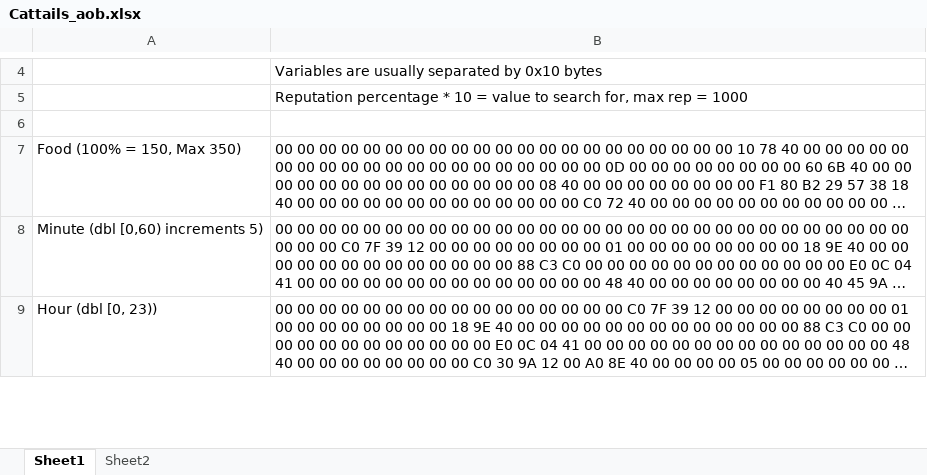
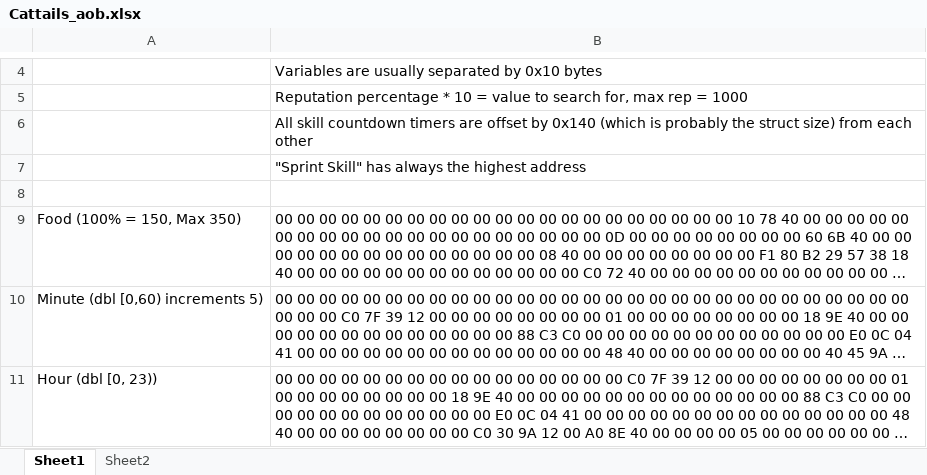
Before and after one commit to grasmanek94/cheat-tables, an Excel workbook: Cattails_aob.xlsx, sheet Sheet1, drawn as a sheet; only a part is shown, gaps mark what is left out; long unchanged cells end in …; values as stored, in another font and other column widths than the file's, no borders; the diff covers the shown part only; the diff names each change by its address in the sheet, - before the commit and + after, or states it on an @@ line.

Commit message:
Update cattails table

```diff
--- a/Cattails_aob.xlsx (sheet Sheet1)
+++ b/Cattails_aob.xlsx (sheet Sheet1)
+row 6:  | All skill countdown timers are offset by 0x140 (which is probably the struct size) from each other
+row 7:  | "Sprint Skill" has always the highest address
```
Also changed, not shown: 1 edited cell elsewhere in this sheet, 1 other file.
